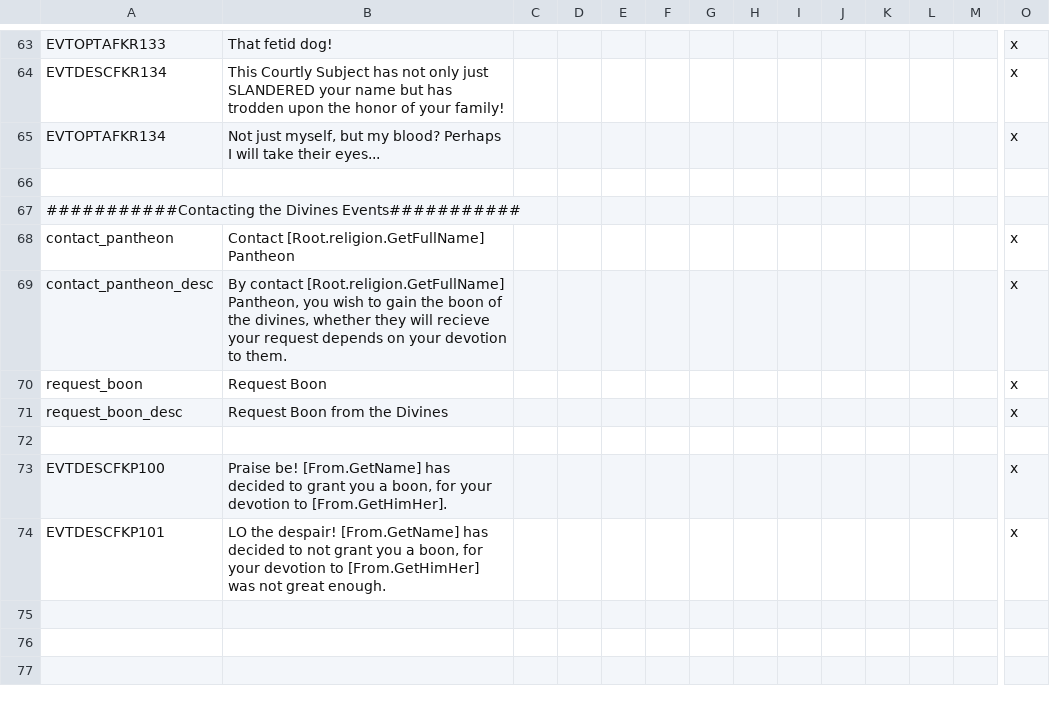
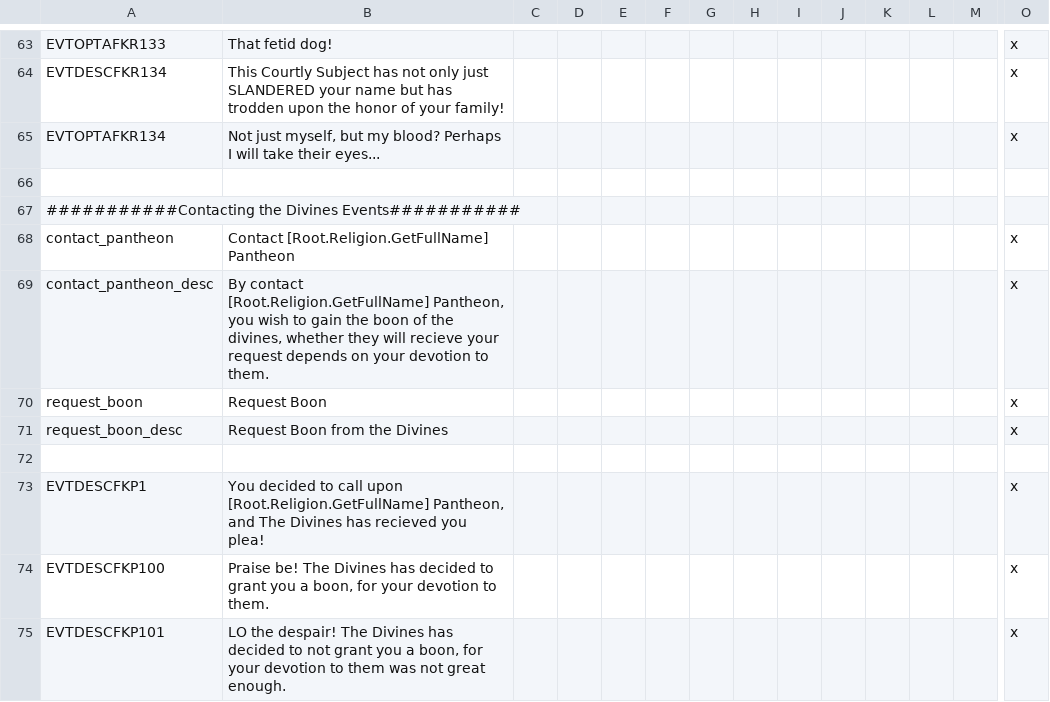
Before and after one commit to Conramagne/Bronze-Age-Mod, a CSV file: Fluvial Kings/localisation/00_fk_events.csv, drawn as a sheet; only a part is shown, gaps mark what is left out; addresses are those after the commit; rows hold the shown columns only; the diff names each change by its address in the sheet, - before the commit and + after, or states it on an @@ line.

Commit message:
Fixed error with Root.call

```diff
--- a/Fluvial Kings/localisation/00_fk_events.csv
+++ b/Fluvial Kings/localisation/00_fk_events.csv
-B68: Contact [Root.religion.GetFullName] Pantheon
+B68: Contact [Root.Religion.GetFullName] Pantheon
-B69: By contact [Root.religion.GetFullName] Pantheon, you…
+B69: By contact [Root.Religion.GetFullName] Pantheon, you…
+row 73: EVTDESCFKP1 | You decided to call upon [Root.Religion.GetFullName] Pantheon, and The Divines has recieved you plea! |  |  |  |  |  |  |  |  |  |  |  | x
-B74: Praise be! [From.GetName] has decided to grant you a boon, for your devotion to [From.GetHimHer].
+B74: Praise be! The Divines has decided to grant you a boon, for your devotion to them.
-B75: …the despair! [From.GetName] has decided to not grant you a boon, for your devotion to [From.GetHimHer] was not…
+B75: …the despair! The Divines has decided to not grant you a boon, for your devotion to them was not…
```
Also changed, not shown: Fluvial Kings/localisation/00_fluvial_kings.csv.
